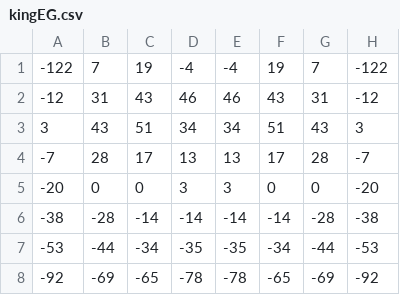
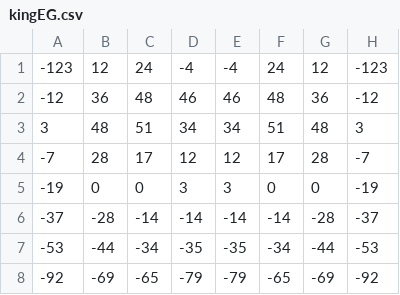
Before and after one commit to matthiaslang/jackychess, a CSV file: src/main/resources/config/tuned02/pst/kingEG.csv, drawn as a sheet.

```diff
--- a/src/main/resources/config/tuned02/pst/kingEG.csv
+++ b/src/main/resources/config/tuned02/pst/kingEG.csv
@@ -1,8 +1,8 @@
--122;   7;  19;  -4;  -4;  19;   7;-122;
- -12;  31;  43;  46;  46;  43;  31; -12;
-   3;  43;  51;  34;  34;  51;  43;   3;
-  -7;  28;  17;  13;  13;  17;  28;  -7;
- -20;   0;   0;   3;   3;   0;   0; -20;
- -38; -28; -14; -14; -14; -14; -28; -38;
+-123;  12;  24;  -4;  -4;  24;  12;-123;
+ -12;  36;  48;  46;  46;  48;  36; -12;
+   3;  48;  51;  34;  34;  51;  48;   3;
+  -7;  28;  17;  12;  12;  17;  28;  -7;
+ -19;   0;   0;   3;   3;   0;   0; -19;
+ -37; -28; -14; -14; -14; -14; -28; -37;
  -53; -44; -34; -35; -35; -34; -44; -53;
- -92; -69; -65; -78; -78; -65; -69; -92;
+ -92; -69; -65; -79; -79; -65; -69; -92;
```
Also changed, not shown: src/main/resources/config/tuned02/pst/bishopEG.csv, src/main/resources/config/tuned02/pst/bishopMG.csv, 9 other files.
